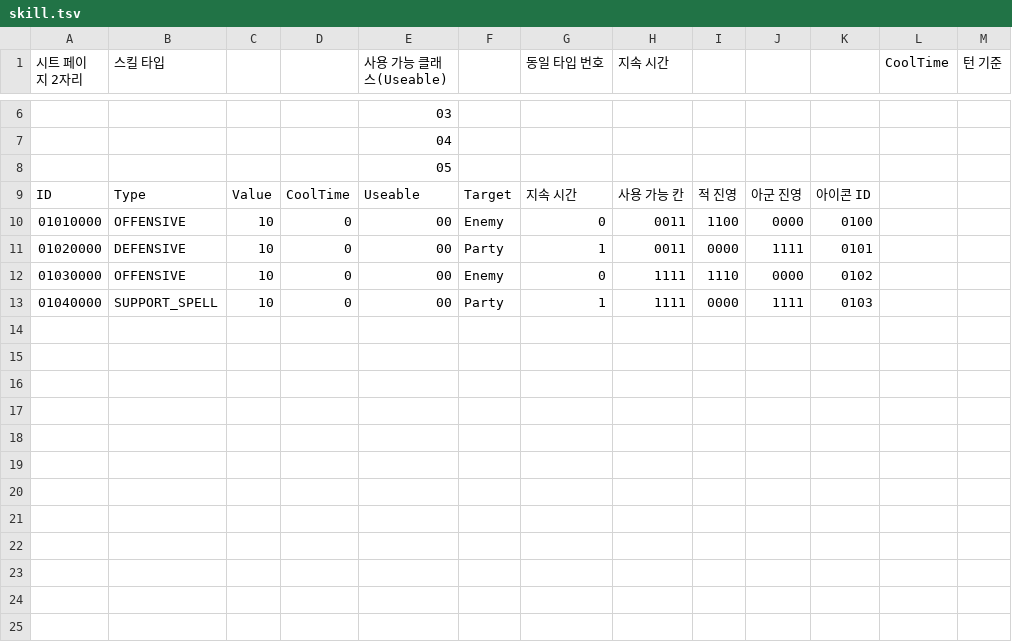
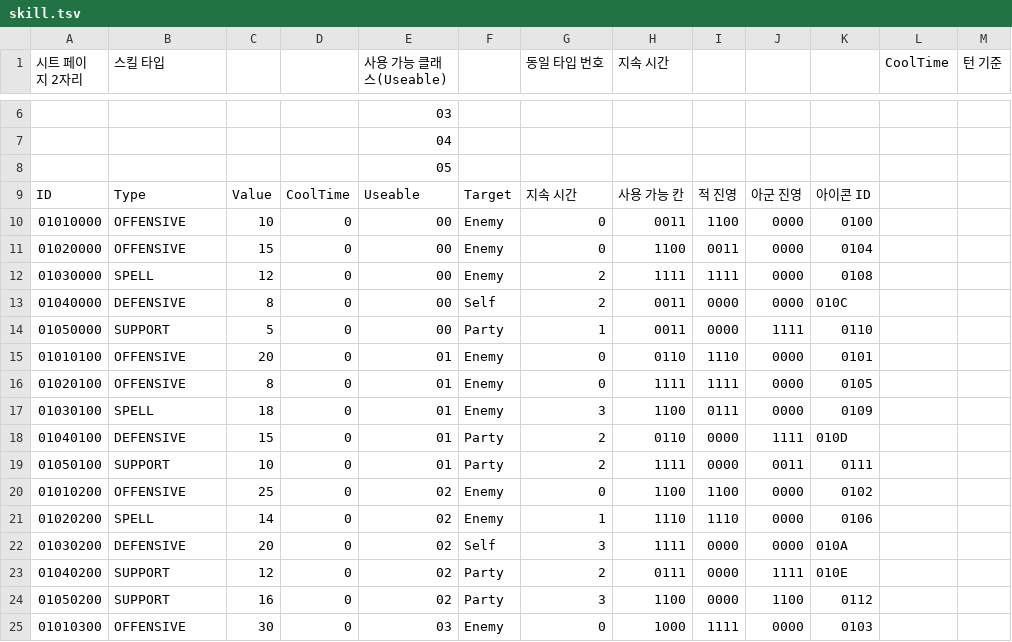
Before and after one commit to Dost-Released-Project/Bond, a TSV file: Assets/Data/TSV/skill.tsv, drawn as a sheet; only a part is shown, gaps mark what is left out; the diff covers the shown part only.

```diff
--- a/Assets/Data/TSV/skill.tsv
+++ b/Assets/Data/TSV/skill.tsv
@@ -10,4 +10,16 @@ ID	Type	 Value	CoolTime	Useable	Target	지속 시간	사용 가능 칸	적 진
 01010000	OFFENSIVE	10	0	00	Enemy	0	0011	1100	0000	0100		
-01020000	DEFENSIVE	10	0	00	Party	1	0011	0000	1111	0101		
-01030000	OFFENSIVE	10	0	00	Enemy	0	1111	1110	0000	0102		
-01040000	SUPPORT_SPELL	10	0	00	Party	1	1111	0000	1111	0103		
+01020000	OFFENSIVE	15	0	00	Enemy	0	1100	0011	0000	0104		
+01030000	SPELL	12	0	00	Enemy	2	1111	1111	0000	0108		
+01040000	DEFENSIVE	8	0	00	Self	2	0011	0000	0000	010C		
+01050000	SUPPORT	5	0	00	Party	1	0011	0000	1111	0110		
+01010100	OFFENSIVE	20	0	01	Enemy	0	0110	1110	0000	0101		
+01020100	OFFENSIVE	8	0	01	Enemy	0	1111	1111	0000	0105		
+01030100	SPELL	18	0	01	Enemy	3	1100	0111	0000	0109		
+01040100	DEFENSIVE	15	0	01	Party	2	0110	0000	1111	010D		
+01050100	SUPPORT	10	0	01	Party	2	1111	0000	0011	0111		
+01010200	OFFENSIVE	25	0	02	Enemy	0	1100	1100	0000	0102		
+01020200	SPELL	14	0	02	Enemy	1	1110	1110	0000	0106		
+01030200	DEFENSIVE	20	0	02	Self	3	1111	0000	0000	010A		
+01040200	SUPPORT	12	0	02	Party	2	0111	0000	1111	010E		
+01050200	SUPPORT	16	0	02	Party	3	1100	0000	1100	0112		
+01010300	OFFENSIVE	30	0	03	Enemy	0	1000	1111	0000	0103		
```
Also changed, not shown: 4 added rows elsewhere in this file, Assets/Data/TSV/class.tsv, Assets/Data/TSV/defaultEquip.tsv, 49 other files.
